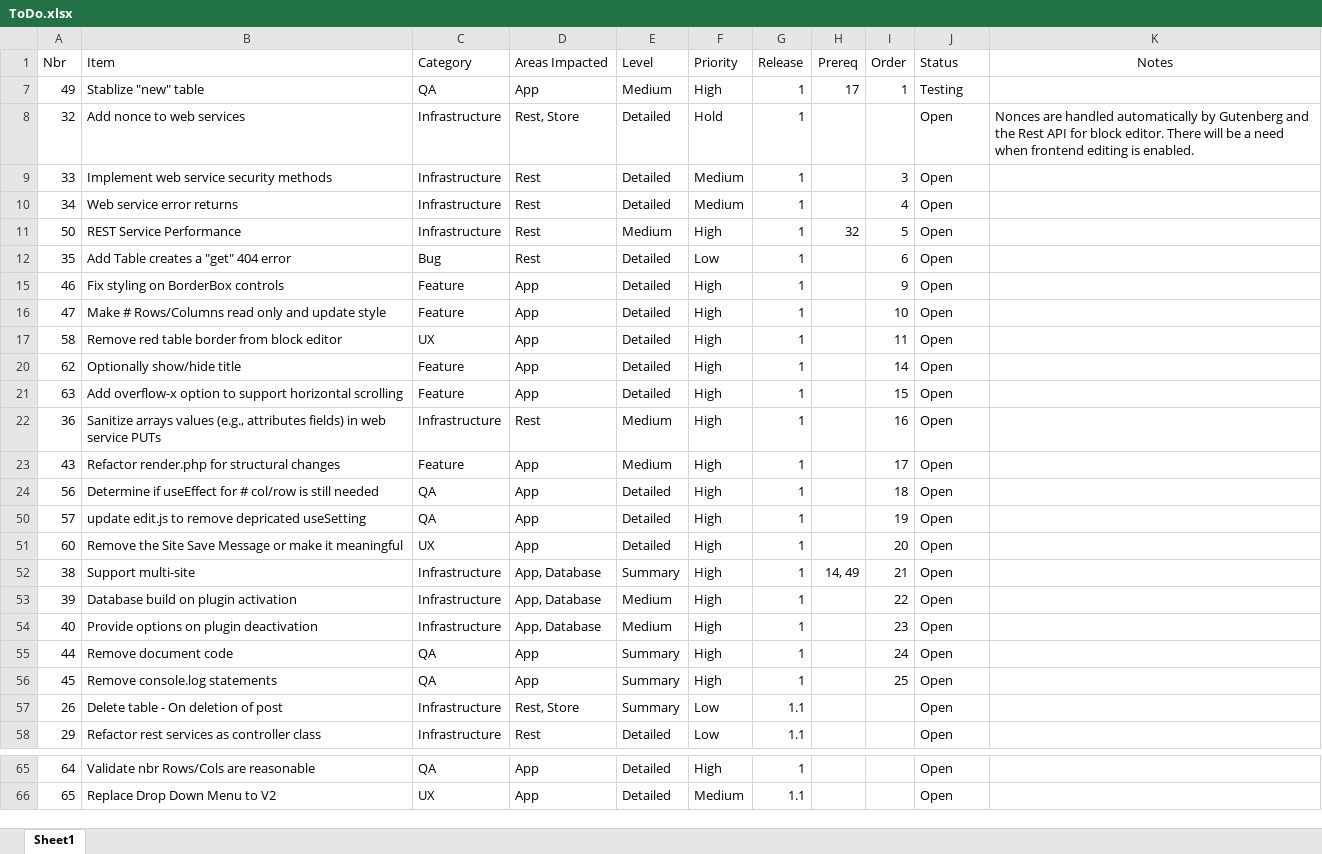
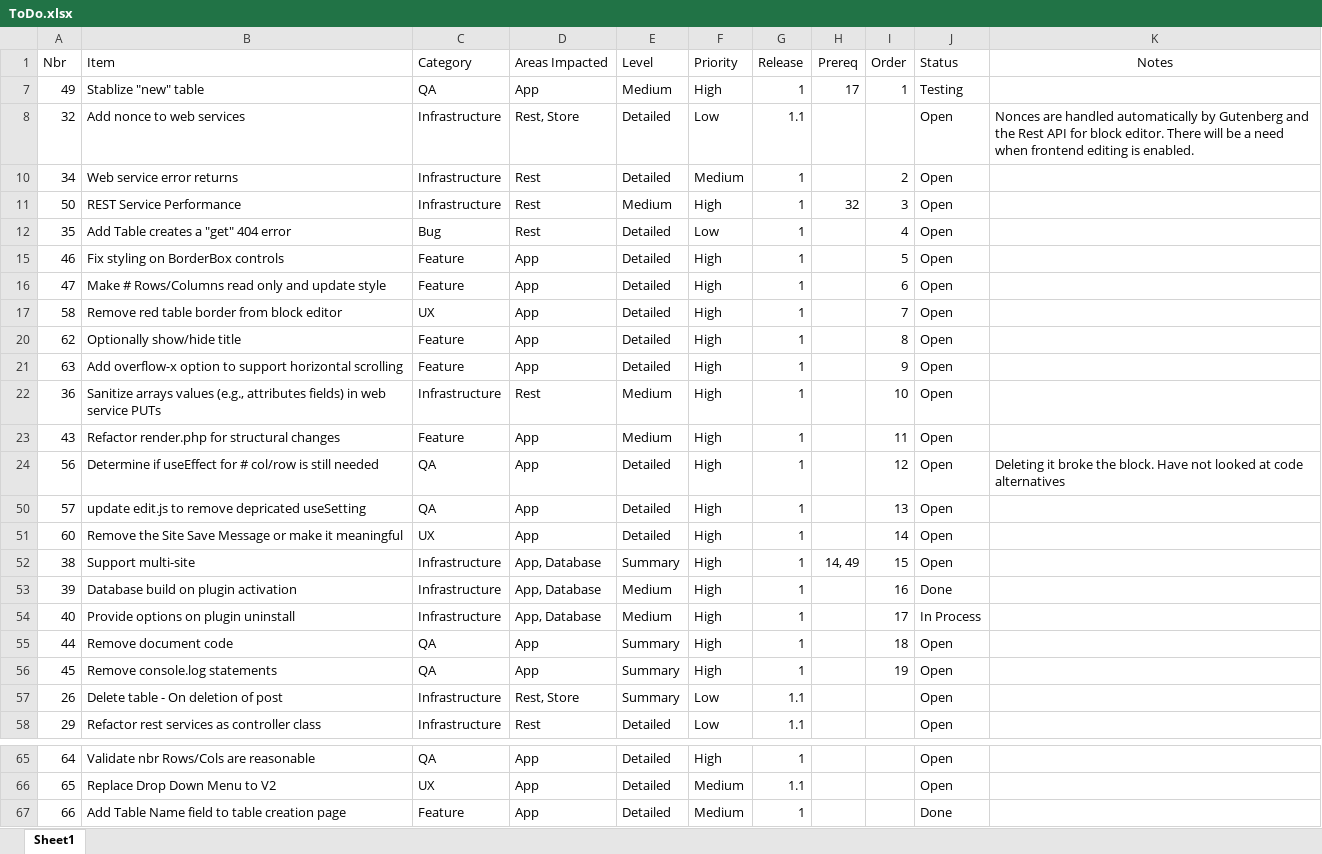
Before and after one commit to gschaub/dynamic-tables, an Excel workbook: Development Docs/ToDo.xlsx, sheet Sheet1, drawn as a sheet; only a part is shown, gaps mark what is left out; values as stored, in another font and other column widths than the file's, no borders; removed rows and columns are numbered as before the commit, all else as after; the diff names each change by its address in the sheet, - before the commit and + after, or states it on an @@ line.

Commit message:
Updt DB on activate/Uninst. Option hide title

```diff
--- a/Development Docs/ToDo.xlsx (sheet Sheet1)
+++ b/Development Docs/ToDo.xlsx (sheet Sheet1)
-F8 (Priority): Hold
+F8 (Priority): Low
-G8 (Release): 1
+G8 (Release): 1.1
-row 9: 33 | Implement web service security methods | Infrastructure | Rest | Detailed | Medium | 1 |  | 3 | Open
-I10 (Order): 4
+I10 (Order): 2
-I11 (Order): 5
+I11 (Order): 3
-I12 (Order): 6
+I12 (Order): 4
-I15 (Order): 9
+I15 (Order): 5
-I16 (Order): 10
+I16 (Order): 6
-I17 (Order): 11
+I17 (Order): 7
-I20 (Order): 14
+I20 (Order): 8
-I21 (Order): 15
+I21 (Order): 9
-I22 (Order): 16
+I22 (Order): 10
-I23 (Order): 17
+I23 (Order): 11
-I24 (Order): 18
+I24 (Order): 12
-K24 (Notes): (empty)
+K24 (Notes): Deleting it broke the block. Have not looked at code alternatives
-I50 (Order): 19
+I50 (Order): 13
-I51 (Order): 20
+I51 (Order): 14
-I52 (Order): 21
+I52 (Order): 15
-I53 (Order): 22
+I53 (Order): 16
-J53 (Status): Open
+J53 (Status): Done
-B54 (Item): Provide options on plugin deactivation
+B54 (Item): Provide options on plugin uninstall
-I54 (Order): 23
+I54 (Order): 17
-J54 (Status): Open
+J54 (Status): In Process
-I55 (Order): 24
+I55 (Order): 18
-I56 (Order): 25
+I56 (Order): 19
+row 67: 66 | Add Table Name field to table creation page | Feature | App | Detailed | Medium | 1 |  |  | Done
```
Also changed, not shown: hidden cells, 19 other files.
